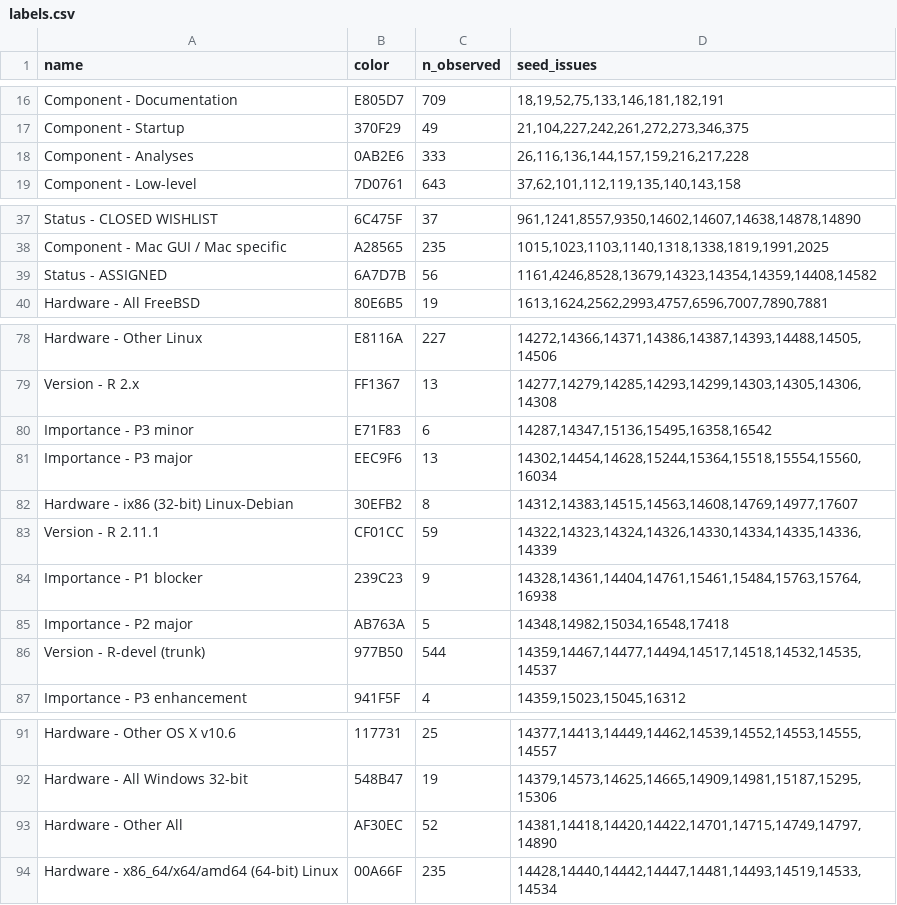
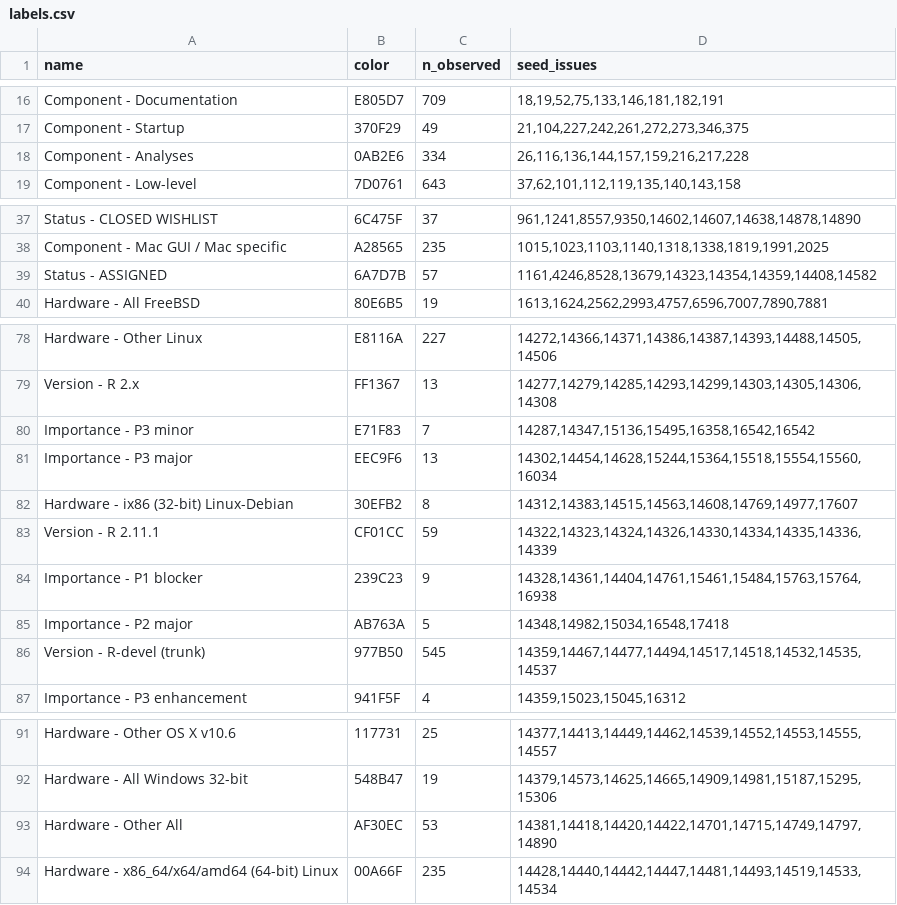
Before and after one commit to MichaelChirico/r-bugs, a CSV file: data/labels.csv, drawn as a sheet; only a part is shown, gaps mark what is left out.

```diff
--- a/data/labels.csv
+++ b/data/labels.csv
@@ -17,3 +17,3 @@ Component - Documentation,E805D7,709,"18,19,52,75,133,146,181,182,191"
 Component - Startup,370F29,49,"21,104,227,242,261,272,273,346,375"
-Component - Analyses,0AB2E6,333,"26,116,136,144,157,159,216,217,228"
+Component - Analyses,0AB2E6,334,"26,116,136,144,157,159,216,217,228"
 Component - Low-level,7D0761,643,"37,62,101,112,119,135,140,143,158"
@@ -38,3 +38,3 @@ Status - CLOSED WISHLIST,6C475F,37,"961,1241,8557,9350,14602,14607,14638,14878,1
 Component - Mac GUI / Mac specific,A28565,235,"1015,1023,1103,1140,1318,1338,1819,1991,2025"
-Status - ASSIGNED,6A7D7B,56,"1161,4246,8528,13679,14323,14354,14359,14408,14582"
+Status - ASSIGNED,6A7D7B,57,"1161,4246,8528,13679,14323,14354,14359,14408,14582"
 Hardware - All FreeBSD,80E6B5,19,"1613,1624,2562,2993,4757,6596,7007,7890,7881"
@@ -79,3 +79,3 @@ Hardware - Other Linux,E8116A,227,"14272,14366,14371,14386,14387,14393,14488,145
 Version - R 2.x,FF1367,13,"14277,14279,14285,14293,14299,14303,14305,14306,14308"
-Importance - P3 minor,E71F83,6,"14287,14347,15136,15495,16358,16542"
+Importance - P3 minor,E71F83,7,"14287,14347,15136,15495,16358,16542,16542"
 Importance - P3 major,EEC9F6,13,"14302,14454,14628,15244,15364,15518,15554,15560,16034"
@@ -85,3 +85,3 @@ Importance - P1 blocker,239C23,9,"14328,14361,14404,14761,15461,15484,15763,1576
 Importance - P2 major,AB763A,5,"14348,14982,15034,16548,17418"
-Version - R-devel (trunk),977B50,544,"14359,14467,14477,14494,14517,14518,14532,14535,14537"
+Version - R-devel (trunk),977B50,545,"14359,14467,14477,14494,14517,14518,14532,14535,14537"
 Importance - P3 enhancement,941F5F,4,"14359,15023,15045,16312"
@@ -92,3 +92,3 @@ Hardware - Other OS X v10.6,117731,25,"14377,14413,14449,14462,14539,14552,14553
 Hardware - All Windows 32-bit,548B47,19,"14379,14573,14625,14665,14909,14981,15187,15295,15306"
-Hardware - Other All,AF30EC,52,"14381,14418,14420,14422,14701,14715,14749,14797,14890"
+Hardware - Other All,AF30EC,53,"14381,14418,14420,14422,14701,14715,14749,14797,14890"
 Hardware - x86_64/x64/amd64 (64-bit) Linux,00A66F,235,"14428,14440,14442,14447,14481,14493,14519,14533,14534"
```
Also changed, not shown: 1 other file.
